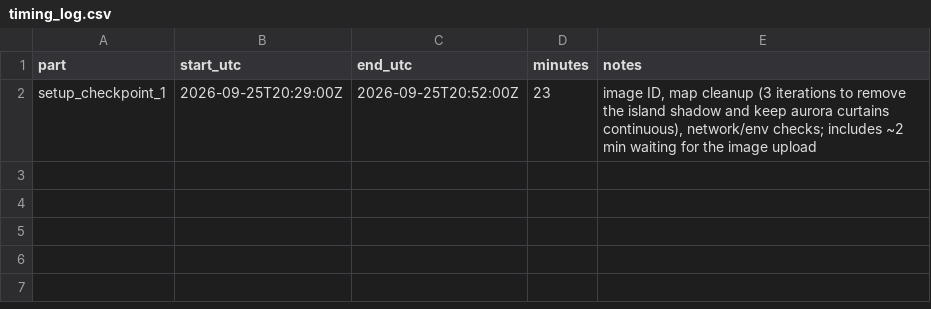
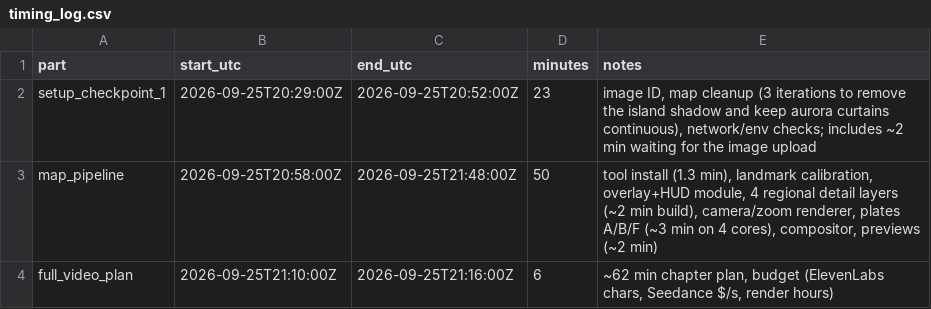
Before and after one commit to hamza-ali-dev-max/hamzaali-site, a CSV file: superstorm/scene1/timing_log.csv, drawn as a sheet.

```diff
--- a/superstorm/scene1/timing_log.csv
+++ b/superstorm/scene1/timing_log.csv
@@ -2 +2,3 @@ part,start_utc,end_utc,minutes,notes
 setup_checkpoint_1,2026-09-25T20:29:00Z,2026-09-25T20:52:00Z,23,"image ID, map cleanup (3 iterations to remove the island shadow and keep aurora curtains continuous), network/env checks; includes ~2 min waiting for the image upload"
+map_pipeline,2026-09-25T20:58:00Z,2026-09-25T21:48:00Z,50,"tool install (1.3 min), landmark calibration, overlay+HUD module, 4 regional detail layers (~2 min build), camera/zoom renderer, plates A/B/F (~3 min on 4 cores), compositor, previews (~2 min)"
+full_video_plan,2026-09-25T21:10:00Z,2026-09-25T21:16:00Z,6,"~62 min chapter plan, budget (ElevenLabs chars, Seedance $/s, render hours)"
```
Also changed, not shown: 12 other files.
